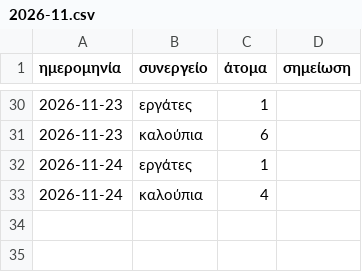
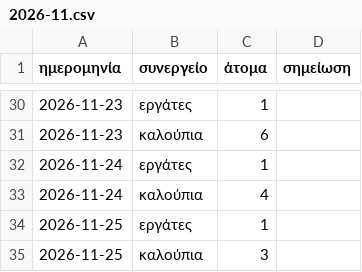
Before and after one commit to bonusticketsgr/konstantinoupoleos-12, a CSV file: μεροκάματα/2026-11.csv, drawn as a sheet; only a part is shown, gaps mark what is left out.

```diff
--- a/μεροκάματα/2026-11.csv
+++ b/μεροκάματα/2026-11.csv
@@ -33 +33,3 @@
 2026-11-24;καλούπια;4;
+2026-11-25;εργάτες;1;
+2026-11-25;καλούπια;3;
```
